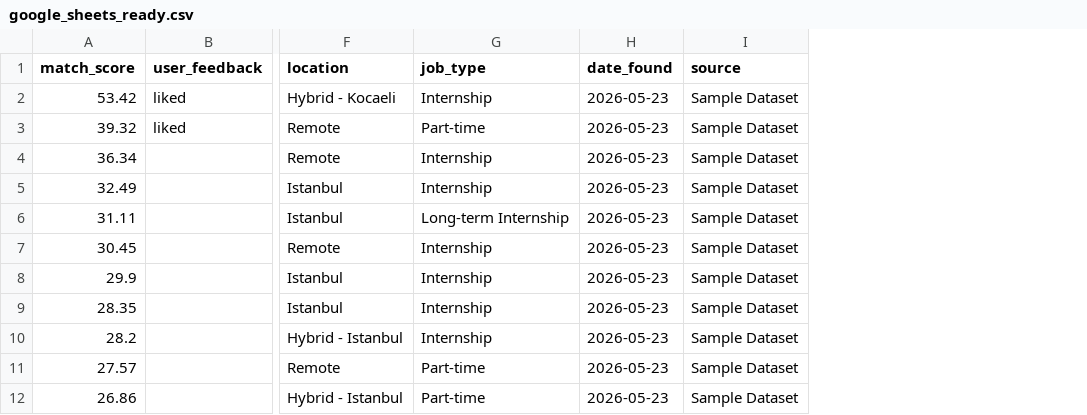
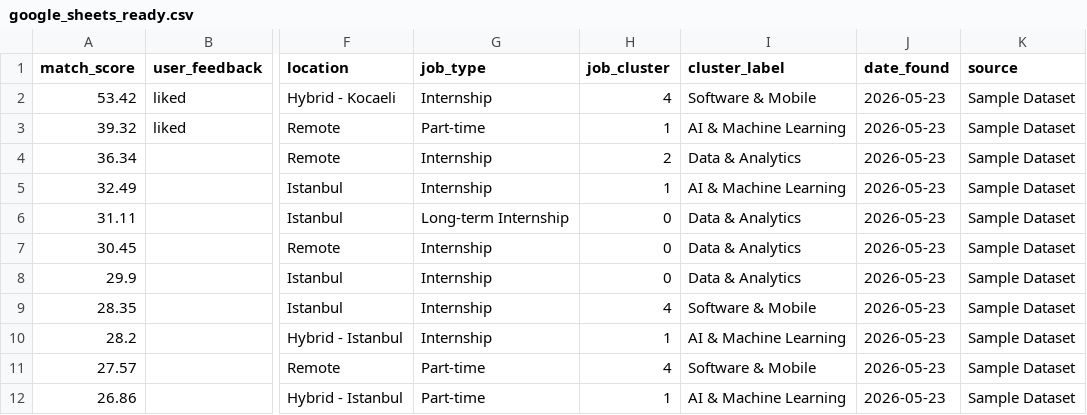
Before and after one commit to sila-kara/personal-career-opportunity-tracker, a CSV file: outputs/google_sheets_ready.csv, drawn as a sheet; only a part is shown, gaps mark what is left out; the diff names each change by its address in the sheet, - before the commit and + after, or states it on an @@ line.

```diff
--- a/outputs/google_sheets_ready.csv
+++ b/outputs/google_sheets_ready.csv
+column H (job_cluster), rows 2-12: 4 | 1 | 2 | 1 | 0 | 0 | 0 | 4 | 1 | 4 | 1
+column I (cluster_label), rows 2-12: Software & Mobile | AI & Machine Learning | Data & Analytics | AI & Machine Learning | Data & Analytics | Data & Analytics | Data & Analytics | Software & Mobile | AI & Machine Learning | Software & Mobile | AI & Machine Learning
```
Also changed, not shown: outputs/feedback_model_predictions.csv, outputs/matched_jobs.csv, 5 other files.
